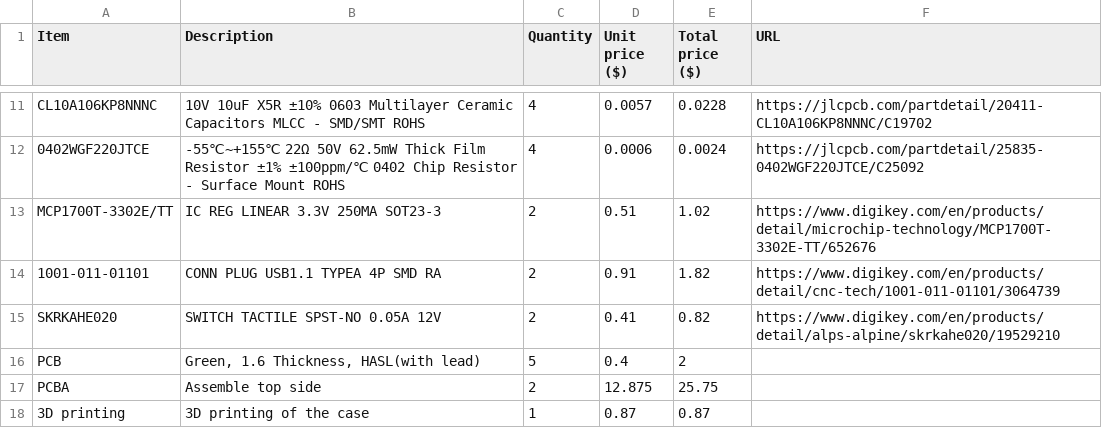
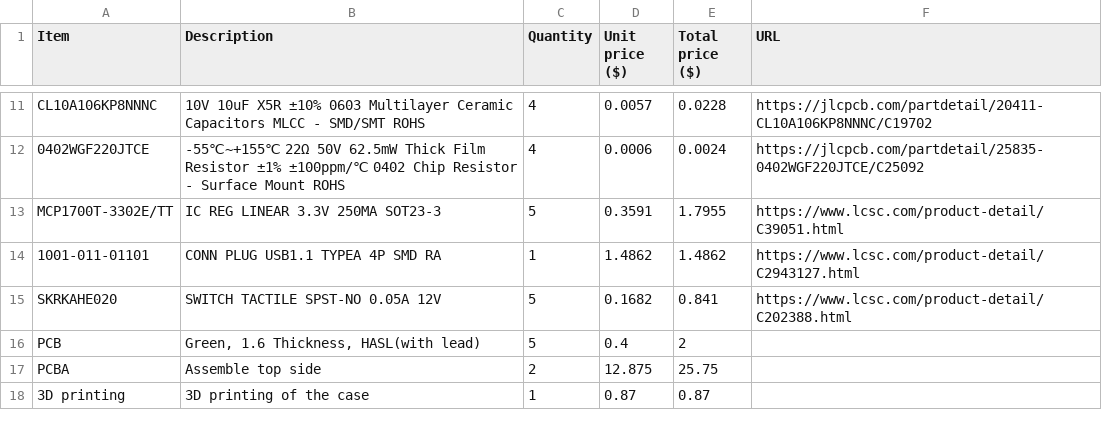
Before and after one commit to Xpandaru/Red-ducky, a CSV file: BOM.csv, drawn as a sheet; only a part is shown, gaps mark what is left out.

Commit message:
Updated BOM

```diff
--- a/BOM.csv
+++ b/BOM.csv
@@ -12,5 +12,5 @@ CL10A106KP8NNNC,10V 10uF X5R ±10% 0603 Multilayer Ceramic Capacitors MLCC - SMD
 0402WGF220JTCE,-55℃~+155℃ 22Ω 50V 62.5mW Thick Film Resistor ±1% ±100ppm/℃ 0402 Chip Resistor - Surface Mount ROHS,4,0.0006,0.0024,https://jlcpcb.com/partdetail/25835-0402WGF220JTCE/C25092
-MCP1700T-3302E/TT,IC REG LINEAR 3.3V 250MA SOT23-3,2,0.51,1.02,https://www.digikey.com/en/products/detail/microchip-technology/MCP1700T-3302E-TT/652676
-1001-011-01101,CONN PLUG USB1.1 TYPEA 4P SMD RA,2,0.91,1.82,https://www.digikey.com/en/products/detail/cnc-tech/1001-011-01101/3064739
-SKRKAHE020,SWITCH TACTILE SPST-NO 0.05A 12V,2,0.41,0.82,https://www.digikey.com/en/products/detail/alps-alpine/skrkahe020/19529210
+MCP1700T-3302E/TT,IC REG LINEAR 3.3V 250MA SOT23-3,5,0.3591,1.7955,https://www.lcsc.com/product-detail/C39051.html
+1001-011-01101,CONN PLUG USB1.1 TYPEA 4P SMD RA,1,1.4862,1.4862,https://www.lcsc.com/product-detail/C2943127.html
+SKRKAHE020,SWITCH TACTILE SPST-NO 0.05A 12V,5,0.1682,0.841,https://www.lcsc.com/product-detail/C202388.html
 PCB,"Green, 1.6 Thickness, HASL(with lead)",5,0.4,2,
```
